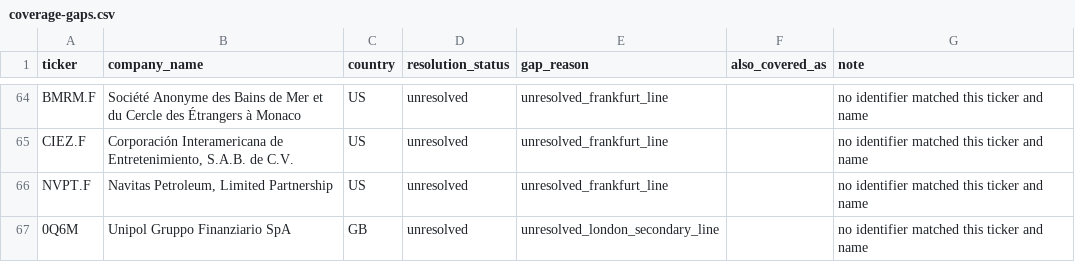
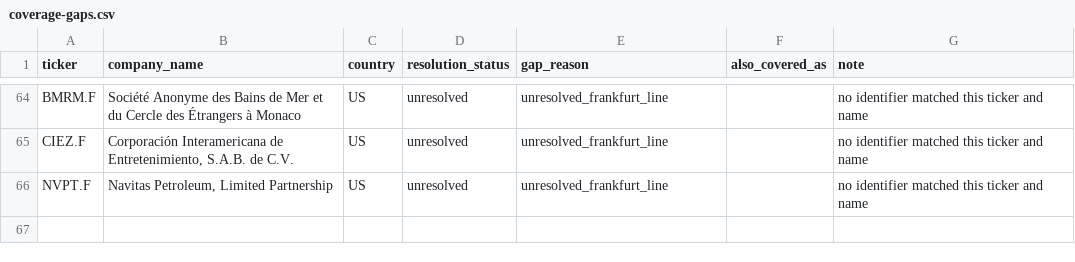
Before and after one commit to 1nsar/investin-com-news-service, a CSV file: data/coverage-gaps.csv, drawn as a sheet; only a part is shown, gaps mark what is left out.

```diff
--- a/data/coverage-gaps.csv
+++ b/data/coverage-gaps.csv
@@ -66,2 +66 @@ CIEZ.F,"Corporación Interamericana de Entretenimiento, S.A.B. de C.V.",US,unres
 NVPT.F,"Navitas Petroleum, Limited Partnership",US,unresolved,unresolved_frankfurt_line,,no identifier matched this ticker and name
-0Q6M,Unipol Gruppo Finanziario SpA,GB,unresolved,unresolved_london_secondary_line,,no identifier matched this ticker and name
```
Also changed, not shown: data/listings-mapping.csv, 11 other files.
